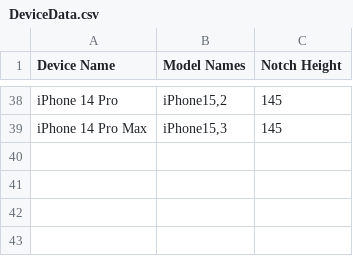
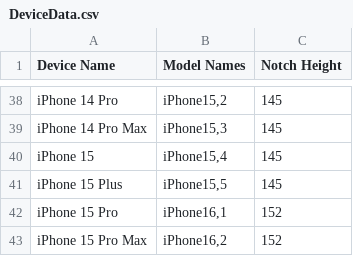
Before and after one commit to pomeloRHO/ios-device-data, a CSV file: Resources/iOSDeviceData/DeviceData.csv, drawn as a sheet; only a part is shown, gaps mark what is left out; the diff names each change by its address in the sheet, - before the commit and + after, or states it on an @@ line.

Commit message:
Added iPhone 15 device data

```diff
--- a/Resources/iOSDeviceData/DeviceData.csv
+++ b/Resources/iOSDeviceData/DeviceData.csv
+row 40: iPhone 15 | iPhone15,4 | 145
+row 41: iPhone 15 Plus | iPhone15,5 | 145
+row 42: iPhone 15 Pro | iPhone16,1 | 152
+row 43: iPhone 15 Pro Max | iPhone16,2 | 152
```
